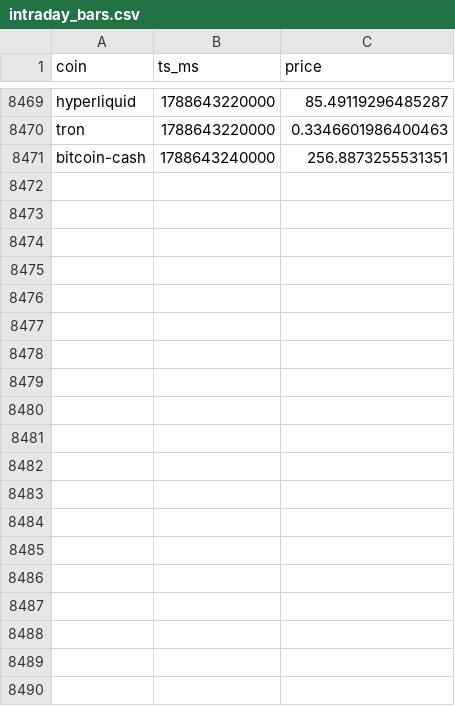
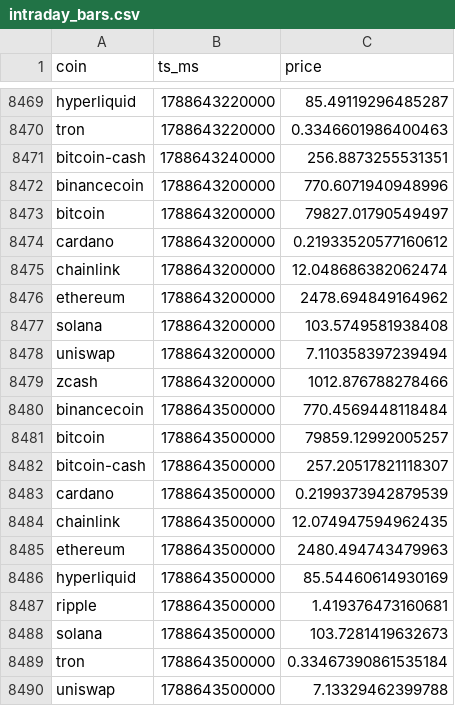
Before and after one commit to Bash-Collects-Crypto/Kirktron, a CSV file: intraday_bars.csv, drawn as a sheet; only a part is shown, gaps mark what is left out; the diff covers the shown part only; the diff names each change by its address in the sheet, - before the commit and + after, or states it on an @@ line.

```diff
--- a/intraday_bars.csv
+++ b/intraday_bars.csv
+row 8472: binancecoin | 1788643200000 | 770.6071940948996
+row 8473: bitcoin | 1788643200000 | 79827.01790549497
+row 8474: cardano | 1788643200000 | 0.21933520577160612
+row 8475: chainlink | 1788643200000 | 12.048686382062474
+row 8476: ethereum | 1788643200000 | 2478.694849164962
+row 8477: solana | 1788643200000 | 103.5749581938408
+row 8478: uniswap | 1788643200000 | 7.110358397239494
+row 8479: zcash | 1788643200000 | 1012.876788278466
+row 8480: binancecoin | 1788643500000 | 770.4569448118484
+row 8481: bitcoin | 1788643500000 | 79859.12992005257
+row 8482: bitcoin-cash | 1788643500000 | 257.20517821118307
+row 8483: cardano | 1788643500000 | 0.2199373942879539
+row 8484: chainlink | 1788643500000 | 12.074947594962435
+row 8485: ethereum | 1788643500000 | 2480.494743479963
+row 8486: hyperliquid | 1788643500000 | 85.54460614930169
+row 8487: ripple | 1788643500000 | 1.419376473160681
+row 8488: solana | 1788643500000 | 103.7281419632673
+row 8489: tron | 1788643500000 | 0.33467390861535184
+row 8490: uniswap | 1788643500000 | 7.13329462399788
```
Also changed, not shown: 15 added rows elsewhere in this file, equity_history.csv, gate_census.csv, 7 other files.
